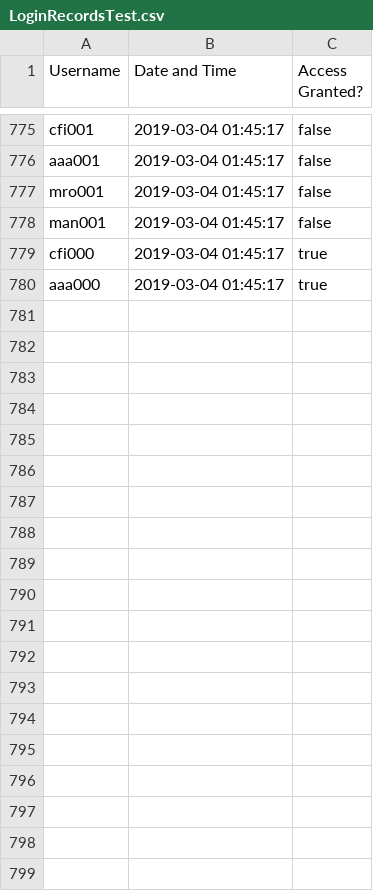
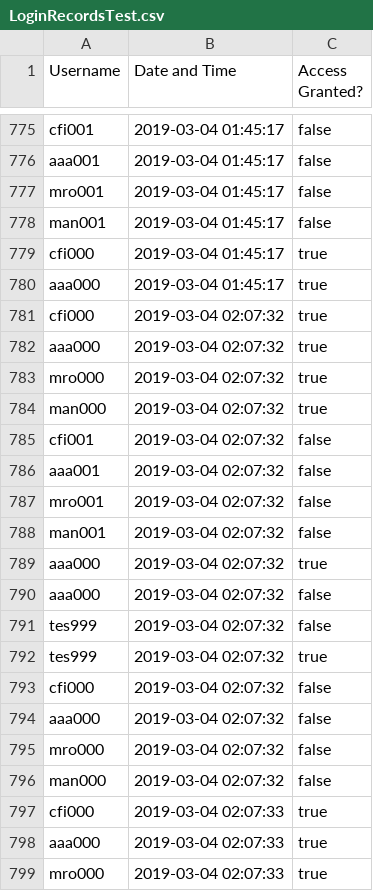
Before and after one commit to Alice-Jaffray/Software-Engineering-Group-Project, a CSV file: SourceCode/Yuconz/DatabasesTest/LoginRecordsTest.csv, drawn as a sheet; only a part is shown, gaps mark what is left out; the diff covers the shown part only.

```diff
--- a/SourceCode/Yuconz/DatabasesTest/LoginRecordsTest.csv
+++ b/SourceCode/Yuconz/DatabasesTest/LoginRecordsTest.csv
@@ -780 +780,20 @@ cfi000,2019-03-04 01:45:17,true
 aaa000,2019-03-04 01:45:17,true
+cfi000,2019-03-04 02:07:32,true
+aaa000,2019-03-04 02:07:32,true
+mro000,2019-03-04 02:07:32,true
+man000,2019-03-04 02:07:32,true
+cfi001,2019-03-04 02:07:32,false
+aaa001,2019-03-04 02:07:32,false
+mro001,2019-03-04 02:07:32,false
+man001,2019-03-04 02:07:32,false
+aaa000,2019-03-04 02:07:32,true
+aaa000,2019-03-04 02:07:32,false
+tes999,2019-03-04 02:07:32,false
+tes999,2019-03-04 02:07:32,true
+cfi000,2019-03-04 02:07:32,false
+aaa000,2019-03-04 02:07:32,false
+mro000,2019-03-04 02:07:32,false
+man000,2019-03-04 02:07:32,false
+cfi000,2019-03-04 02:07:33,true
+aaa000,2019-03-04 02:07:33,true
+mro000,2019-03-04 02:07:33,true
```
Also changed, not shown: 20 added rows elsewhere in this file, SourceCode/Yuconz/Databases/AuthorisationRecords.csv, SourceCode/Yuconz/Databases/LoginRecords.csv, 18 other files.
